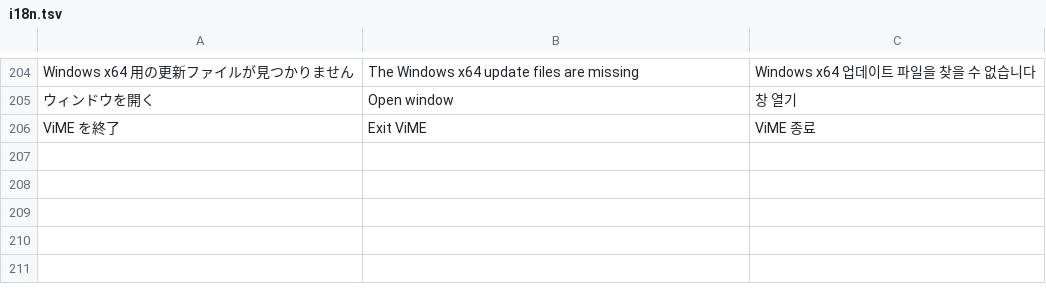
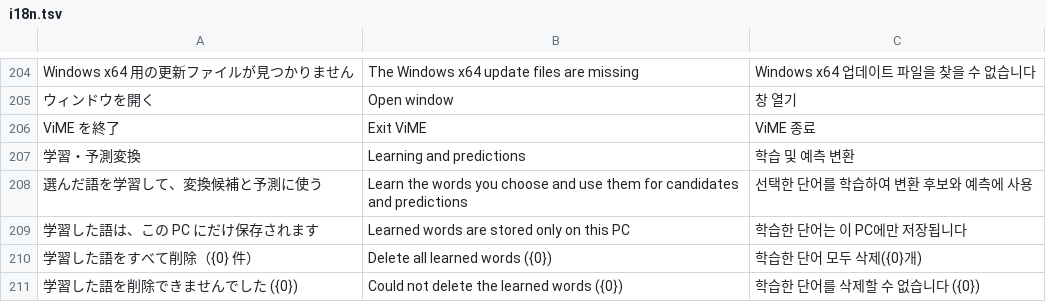
Before and after one commit to Harukoto-Project/vime, a TSV file: src/i18n.tsv, drawn as a sheet; only a part is shown, gaps mark what is left out; the diff names each change by its address in the sheet, - before the commit and + after, or states it on an @@ line.

Commit message:
Release ViME v1.2.0 with translation and predictive Japanese input

```diff
--- a/src/i18n.tsv
+++ b/src/i18n.tsv
+row 207: 学習・予測変換 | Learning and predictions | 학습 및 예측 변환
+row 208: 選んだ語を学習して、変換候補と予測に使う | Learn the words you choose and use them for candidates and predictions | 선택한 단어를 학습하여 변환 후보와 예측에 사용
+row 209: 学習した語は、この PC にだけ保存されます | Learned words are stored only on this PC | 학습한 단어는 이 PC에만 저장됩니다
+row 210: 学習した語をすべて削除（{0} 件） | Delete all learned words ({0}) | 학습한 단어 모두 삭제({0}개)
+row 211: 学習した語を削除できませんでした ({0}) | Could not delete the learned words ({0}) | 학습한 단어를 삭제할 수 없습니다 ({0})
```
Also changed, not shown: 20 other files.
